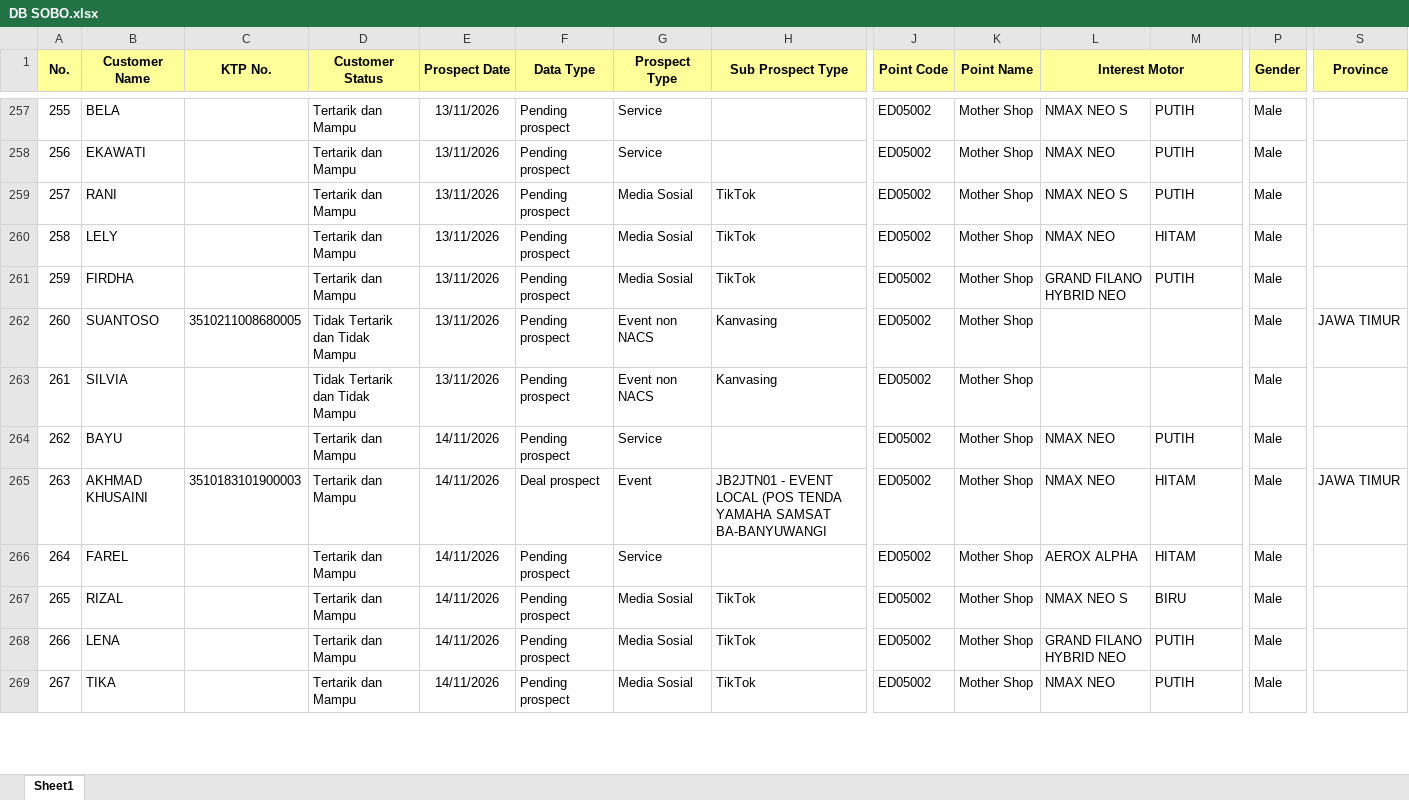
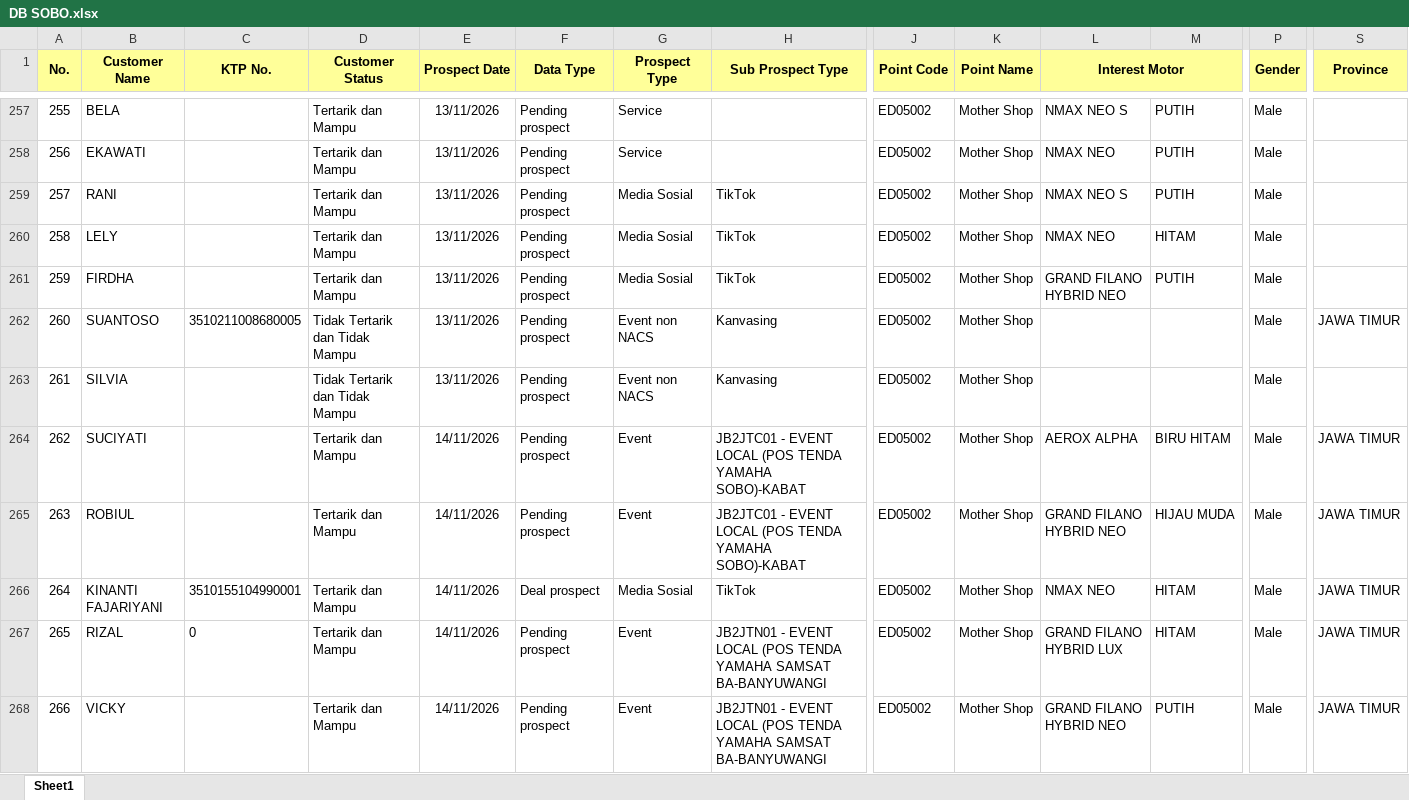
Before and after one commit to egi-jember/bushido-dashboard, an Excel workbook: bushido_raw/database_files/DB SOBO.xlsx, sheet Sheet1, drawn as a sheet; only a part is shown, gaps mark what is left out; the shorter side is filled out with more unchanged rows; values as stored, in another font and other column widths than the file's, no borders; rows hold the shown columns only; the diff covers the shown part only; the diff names each change by its address in the sheet, - before the commit and + after, or states it on an @@ line.

Commit message:
upload database_files/DB SOBO.xlsx

```diff
--- a/bushido_raw/database_files/DB SOBO.xlsx (sheet Sheet1)
+++ b/bushido_raw/database_files/DB SOBO.xlsx (sheet Sheet1)
@@ column A (No.) renumbered between rows 244 and 289 @@
+row 264: 262 | SUCIYATI |  | Tertarik dan Mampu | 14/11/2026 | Pending prospect | Event | JB2JTC01 - EVENT LOCAL (POS TENDA YAMAHA SOBO)-KABAT | ED05002 | Mother Shop | AEROX ALPHA | BIRU HITAM | Male | JAWA TIMUR
+row 265: 263 | ROBIUL |  | Tertarik dan Mampu | 14/11/2026 | Pending prospect | Event | JB2JTC01 - EVENT LOCAL (POS TENDA YAMAHA SOBO)-KABAT | ED05002 | Mother Shop | GRAND FILANO HYBRID NEO | HIJAU MUDA | Male | JAWA TIMUR
@@ row 271 moved to row 266: 264 @@
+row 267: 265 | RIZAL | 0 | Tertarik dan Mampu | 14/11/2026 | Pending prospect | Event | JB2JTN01 - EVENT LOCAL (POS TENDA YAMAHA SAMSAT BA-BANYUWANGI | ED05002 | Mother Shop | GRAND FILANO HYBRID LUX | HITAM | Male | JAWA TIMUR
+row 268: 266 | VICKY |  | Tertarik dan Mampu | 14/11/2026 | Pending prospect | Event | JB2JTN01 - EVENT LOCAL (POS TENDA YAMAHA SAMSAT BA-BANYUWANGI | ED05002 | Mother Shop | GRAND FILANO HYBRID NEO | PUTIH | Male | JAWA TIMUR
```
Also changed, not shown: 18 added rows, 2 moved rows and 32 edited cells elsewhere in this sheet.
